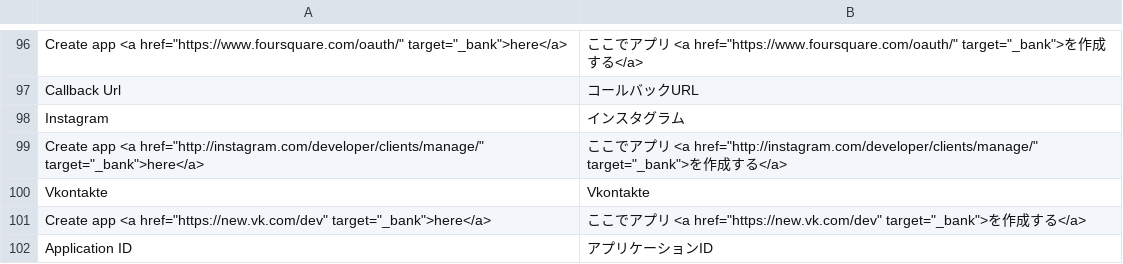
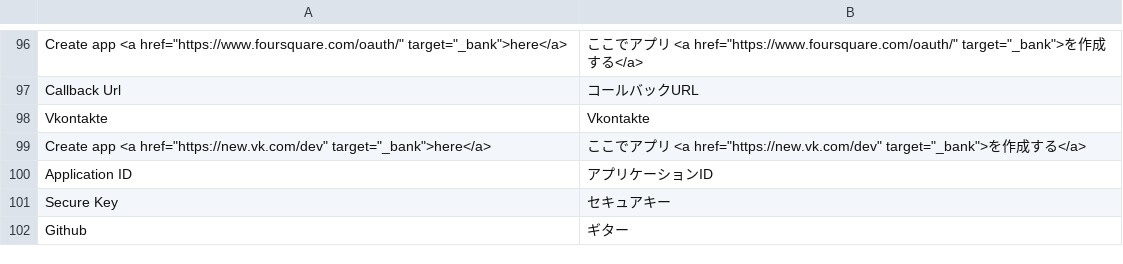
Before and after one commit to mageplaza/magento-2-social-login, a CSV file: i18n/ja_JP.csv, drawn as a sheet; only a part is shown, gaps mark what is left out; the shorter side is filled out with more unchanged rows.

```diff
--- a/i18n/ja_JP.csv
+++ b/i18n/ja_JP.csv
@@ -97,4 +97,2 @@
 "Callback Url","コールバックURL"
-"Instagram","インスタグラム"
-"Create app <a href=""http://instagram.com/developer/clients/manage/"" target=""_bank"">here</a>","ここでアプリ <a href=""http://instagram.com/developer/clients/manage/"" target=""_bank"">を作成する</a>"
 "Vkontakte","Vkontakte"
```
Also changed, not shown: i18n/ar_SA.csv, i18n/be_BY.csv, 41 other files.
